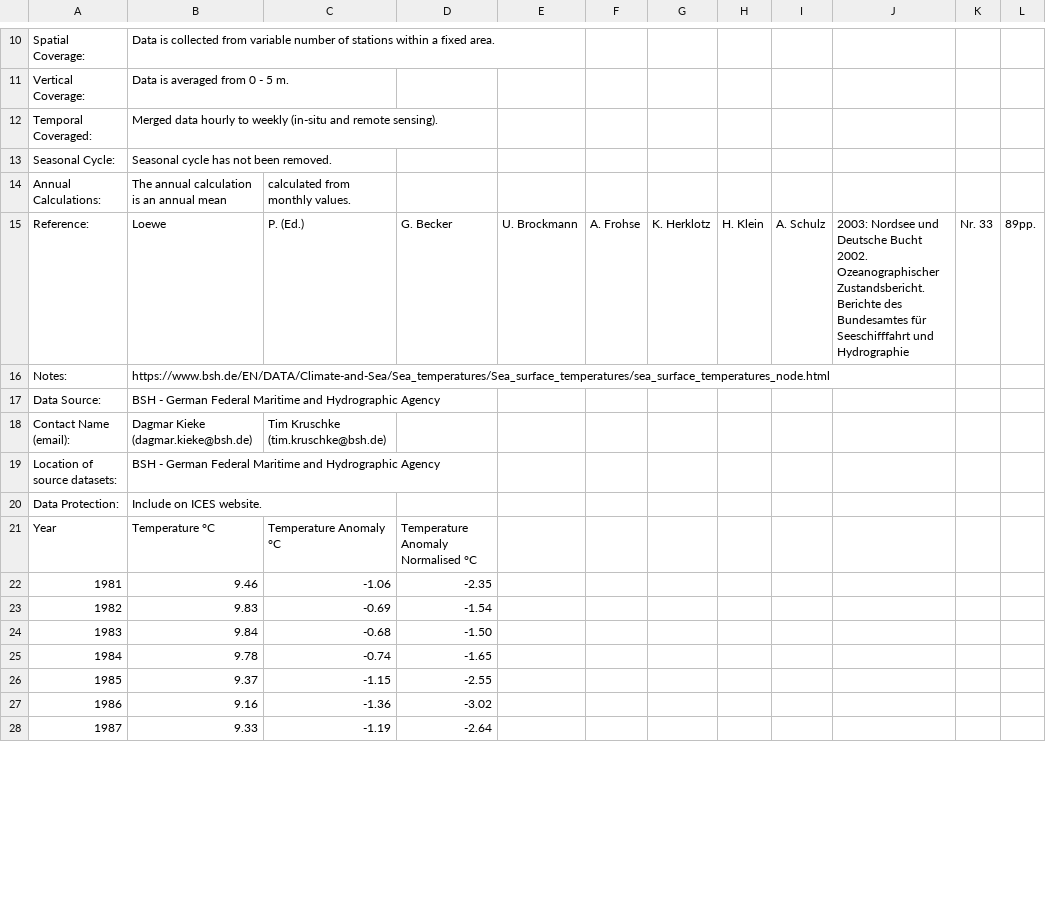
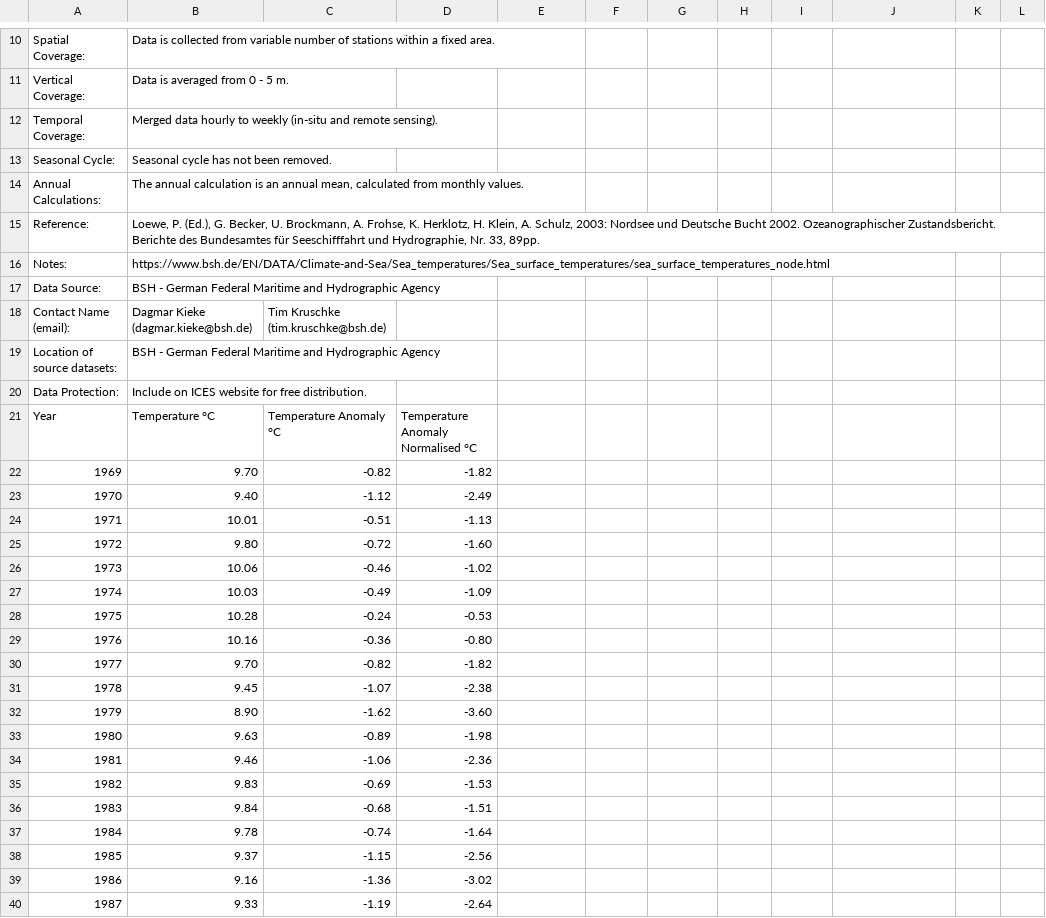
Before and after one commit to beeberx/wg_WGOH, a CSV file: IROC_Timeseries/North_Sea_SST_Annual.csv, drawn as a sheet; only a part is shown, gaps mark what is left out; removed rows and columns are numbered as before the commit, all else as after; the diff covers the shown part only; the diff names each change by its address in the sheet, - before the commit and + after, or states it on an @@ line.

Commit message:
Add files via upload
Annual area-averaged North Sea SST updated to include 2024

```diff
--- a/IROC_Timeseries/North_Sea_SST_Annual.csv
+++ b/IROC_Timeseries/North_Sea_SST_Annual.csv
@@ column A renumbered in row 12 @@
-row 14: Annual Calculations: | The annual calculation is an annual mean | calculated from monthly values.
-row 15: Reference: | Loewe | P. (Ed.) | G. Becker | U. Brockmann | A. Frohse | K. Herklotz | H. Klein | A. Schulz | 2003: Nordsee und Deutsche Bucht 2002. Ozeanographischer Zustandsbericht. Berichte des Bundesamtes für Seeschifffahrt und Hydrographie | Nr. 33 | 89pp.
+row 14: Annual Calculations: | The annual calculation is an annual mean, calculated from monthly values.
+row 15: Reference: | Loewe, P. (Ed.), G. Becker, U. Brockmann, A. Frohse, K. Herklotz, H. Klein, A. Schulz, 2003: Nordsee und Deutsche Bucht 2002. Ozeanographischer Zustandsbericht. Berichte des Bundesamtes für Seeschifffahrt und Hydrographie, Nr. 33, 89pp.
-B20: Include on ICES website.
+B20: Include on ICES website for free distribution.
+row 22: 1969 | 9.70 | -0.82 | -1.82
+row 23: 1970 | 9.40 | -1.12 | -2.49
+row 24: 1971 | 10.01 | -0.51 | -1.13
+row 25: 1972 | 9.80 | -0.72 | -1.60
+row 26: 1973 | 10.06 | -0.46 | -1.02
+row 27: 1974 | 10.03 | -0.49 | -1.09
+row 28: 1975 | 10.28 | -0.24 | -0.53
+row 29: 1976 | 10.16 | -0.36 | -0.80
+row 30: 1977 | 9.70 | -0.82 | -1.82
+row 31: 1978 | 9.45 | -1.07 | -2.38
+row 32: 1979 | 8.90 | -1.62 | -3.60
+row 33: 1980 | 9.63 | -0.89 | -1.98
-D34: -2.35
+D34: -2.36
-D35: -1.54
+D35: -1.53
-D36: -1.50
+D36: -1.51
-D37: -1.65
+D37: -1.64
-D38: -2.55
+D38: -2.56
```
Also changed, not shown: 6 added rows, 3 removed rows and 12 edited cells elsewhere in this file.
